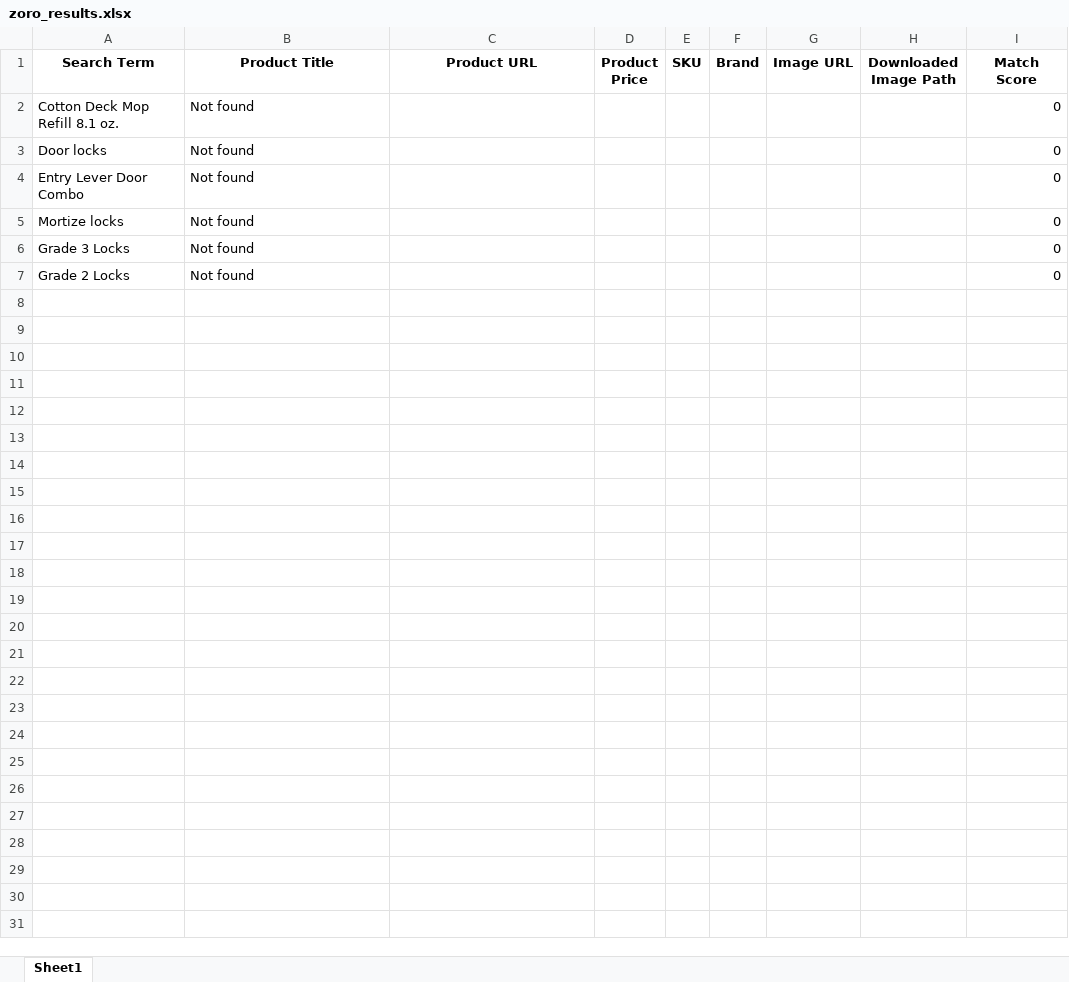
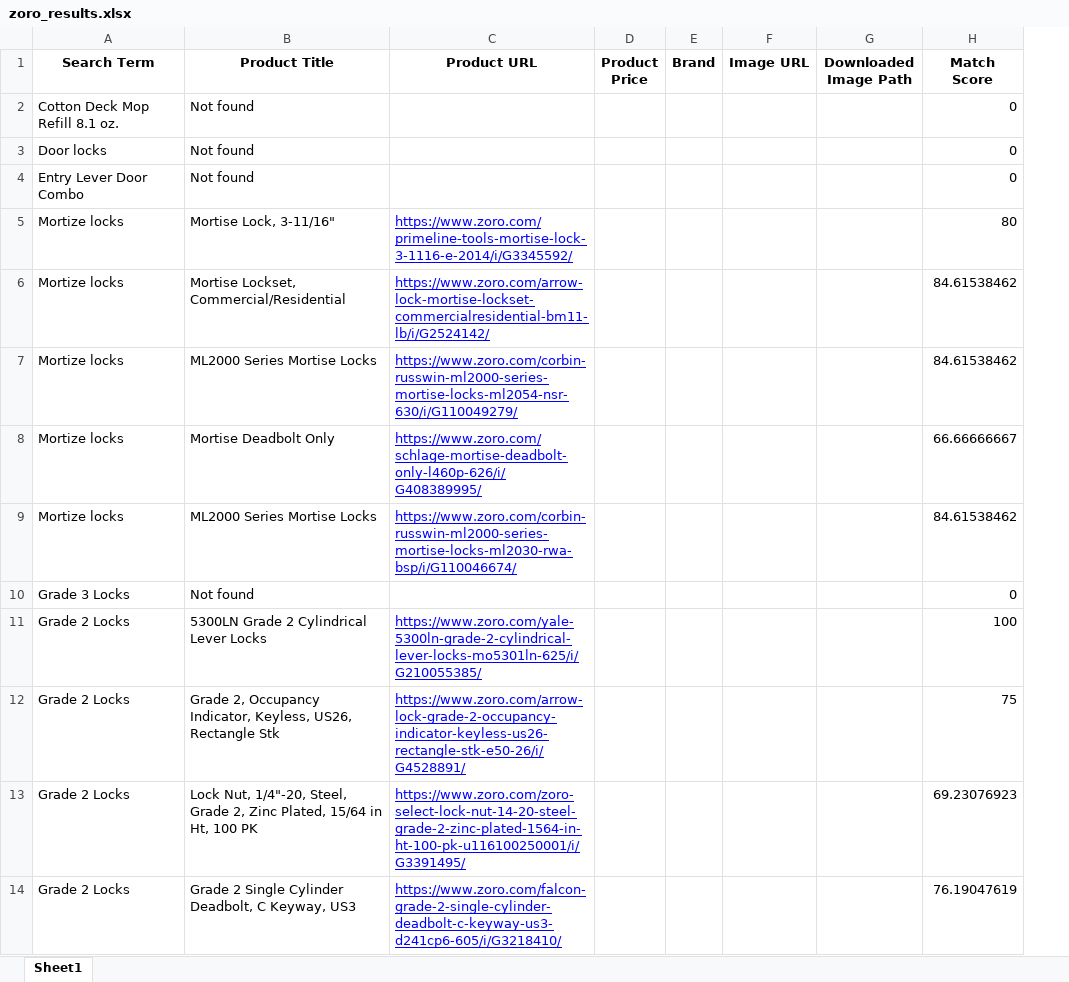
Before and after one commit to fahasharapov/zoro-repo, an Excel workbook: ZORO/zoro_results.xlsx, sheet Sheet1, drawn as a sheet; values as stored, in another font and other column widths than the file's, no borders; removed rows and columns are numbered as before the commit, all else as after; the diff names each change by its address in the sheet, - before the commit and + after, or states it on an @@ line.

```diff
--- a/ZORO/zoro_results.xlsx (sheet Sheet1)
+++ b/ZORO/zoro_results.xlsx (sheet Sheet1)
-column E (SKU), empty
-row 5: Mortize locks | Not found |  |  |  |  |  |  | 0
+row 5: Mortize locks | Mortise Lock, 3-11/16" | https://www.zoro.com/primeline-tools-mortise-lock-3-1116-e-2014/i/G3345592/ |  |  |  |  | 80
+row 6: Mortize locks | Mortise Lockset, Commercial/Residential | https://www.zoro.com/arrow-lock-mortise-lockset-commercialresidential-bm11-lb/i/G2524142/ |  |  |  |  | 84.61538462
+row 7: Mortize locks | ML2000 Series Mortise Locks | https://www.zoro.com/corbin-russwin-ml2000-series-mortise-locks-ml2054-nsr-630/i/G110049279/ |  |  |  |  | 84.61538462
+row 8: Mortize locks | Mortise Deadbolt Only | https://www.zoro.com/schlage-mortise-deadbolt-only-l460p-626/i/G408389995/ |  |  |  |  | 66.66666667
+row 9: Mortize locks | ML2000 Series Mortise Locks | https://www.zoro.com/corbin-russwin-ml2000-series-mortise-locks-ml2030-rwa-bsp/i/G110046674/ |  |  |  |  | 84.61538462
-row 7: Grade 2 Locks | Not found |  |  |  |  |  |  | 0
+row 11: Grade 2 Locks | 5300LN Grade 2 Cylindrical Lever Locks | https://www.zoro.com/yale-5300ln-grade-2-cylindrical-lever-locks-mo5301ln-625/i/G210055385/ |  |  |  |  | 100
+row 12: Grade 2 Locks | Grade 2, Occupancy Indicator, Keyless, US26, Rectangle Stk | https://www.zoro.com/arrow-lock-grade-2-occupancy-indicator-keyless-us26-rectangle-stk-e50-26/i/G4528891/ |  |  |  |  | 75
+row 13: Grade 2 Locks | Lock Nut, 1/4"-20, Steel, Grade 2, Zinc Plated, 15/64 in Ht, 100 PK | https://www.zoro.com/zoro-select-lock-nut-14-20-steel-grade-2-zinc-plated-1564-in-ht-100-pk-u116100250001/i/G3391495/ |  |  |  |  | 69.23076923
+row 14: Grade 2 Locks | Grade 2 Single Cylinder Deadbolt, C Keyway, US3 | https://www.zoro.com/falcon-grade-2-single-cylinder-deadbolt-c-keyway-us3-d241cp6-605/i/G3218410/ |  |  |  |  | 76.19047619
```
Also changed, not shown: ZORO/test_items.xlsx, 2 other files.
